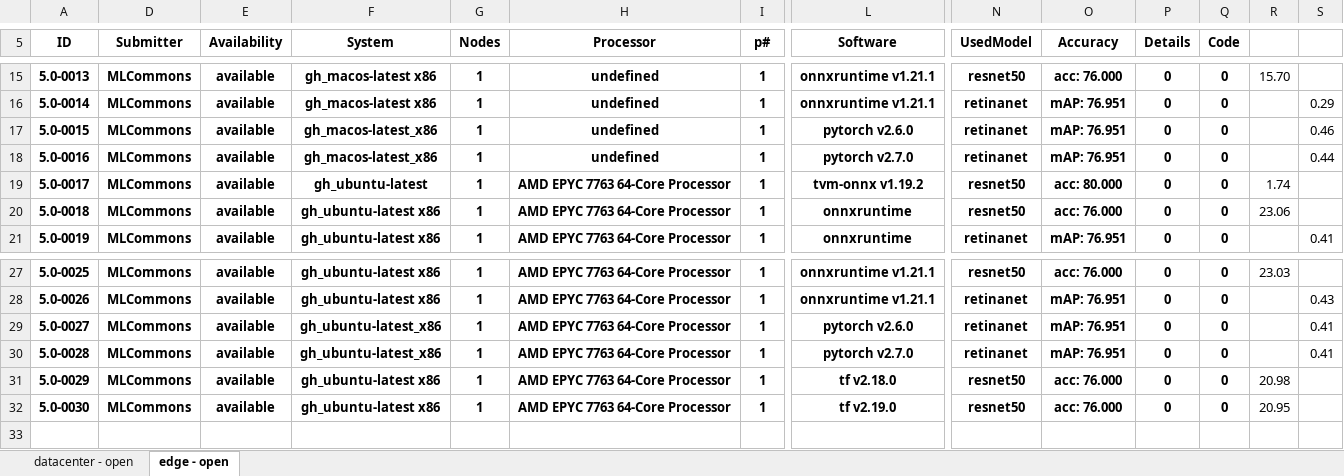
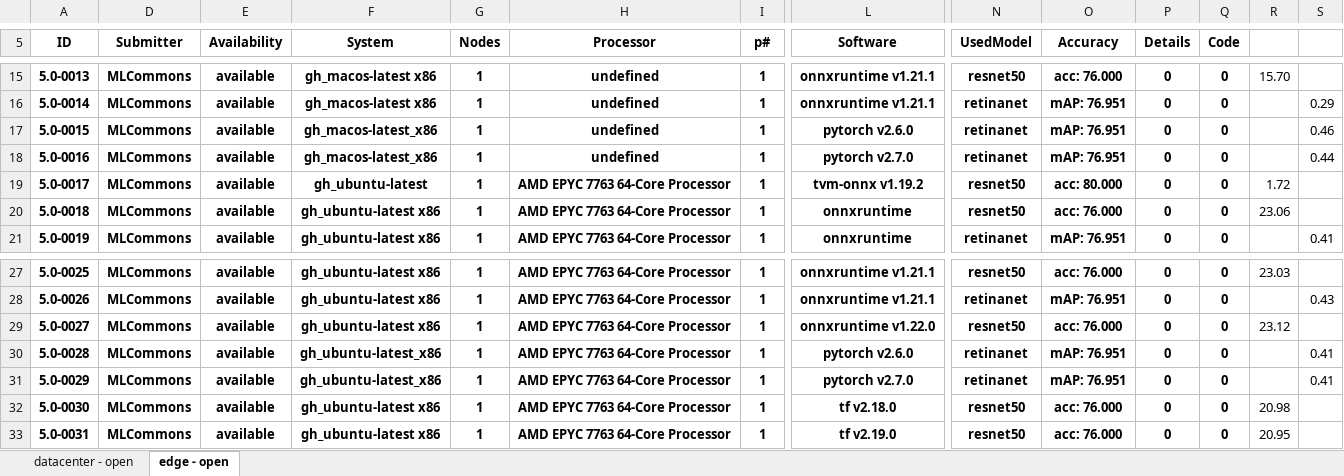
Before and after one commit to mlcommons/mlperf_inference_test_submissions_v5.0, an Excel workbook: summary.xlsx, sheet edge - open, drawn as a sheet; only a part is shown, gaps mark what is left out; values as stored, in another font and other column widths than the file's, no borders; conditional formats not drawn; rows hold the shown columns only; the diff names each change by its address in the sheet, - before the commit and + after, or states it on an @@ line.

Commit message:
Updated results summary [skip ci]

```diff
--- a/summary.xlsx (sheet edge - open)
+++ b/summary.xlsx (sheet edge - open)
-R19: 1.74
+R19: 1.72
-F29 (System): gh_ubuntu-latest_x86
+F29 (System): gh_ubuntu-latest x86
-L29 (Software): pytorch v2.6.0
+L29 (Software): onnxruntime v1.22.0
-N29 (UsedModel): retinanet
+N29 (UsedModel): resnet50
-O29 (Accuracy): mAP: 76.951
+O29 (Accuracy): acc: 76.000
-R29: (empty)
+R29: 23.12
-S29: 0.41
+S29: (empty)
-L30 (Software): pytorch v2.7.0
+L30 (Software): pytorch v2.6.0
-F31 (System): gh_ubuntu-latest x86
+F31 (System): gh_ubuntu-latest_x86
-L31 (Software): tf v2.18.0
+L31 (Software): pytorch v2.7.0
-N31 (UsedModel): resnet50
+N31 (UsedModel): retinanet
-O31 (Accuracy): acc: 76.000
+O31 (Accuracy): mAP: 76.951
-R31: 20.98
+R31: (empty)
-S31: (empty)
+S31: 0.41
-L32 (Software): tf v2.19.0
+L32 (Software): tf v2.18.0
-R32: 20.95
+R32: 20.98
+row 33: 5.0-0031 | MLCommons | available | gh_ubuntu-latest x86 | 1 | AMD EPYC 7763 64-Core Processor | 1 | tf v2.19.0 | resnet50 | acc: 76.000 | 0 | 0 | 20.95
```
Also changed, not shown: formulas that keep their value, hidden cells, 5 other files.
